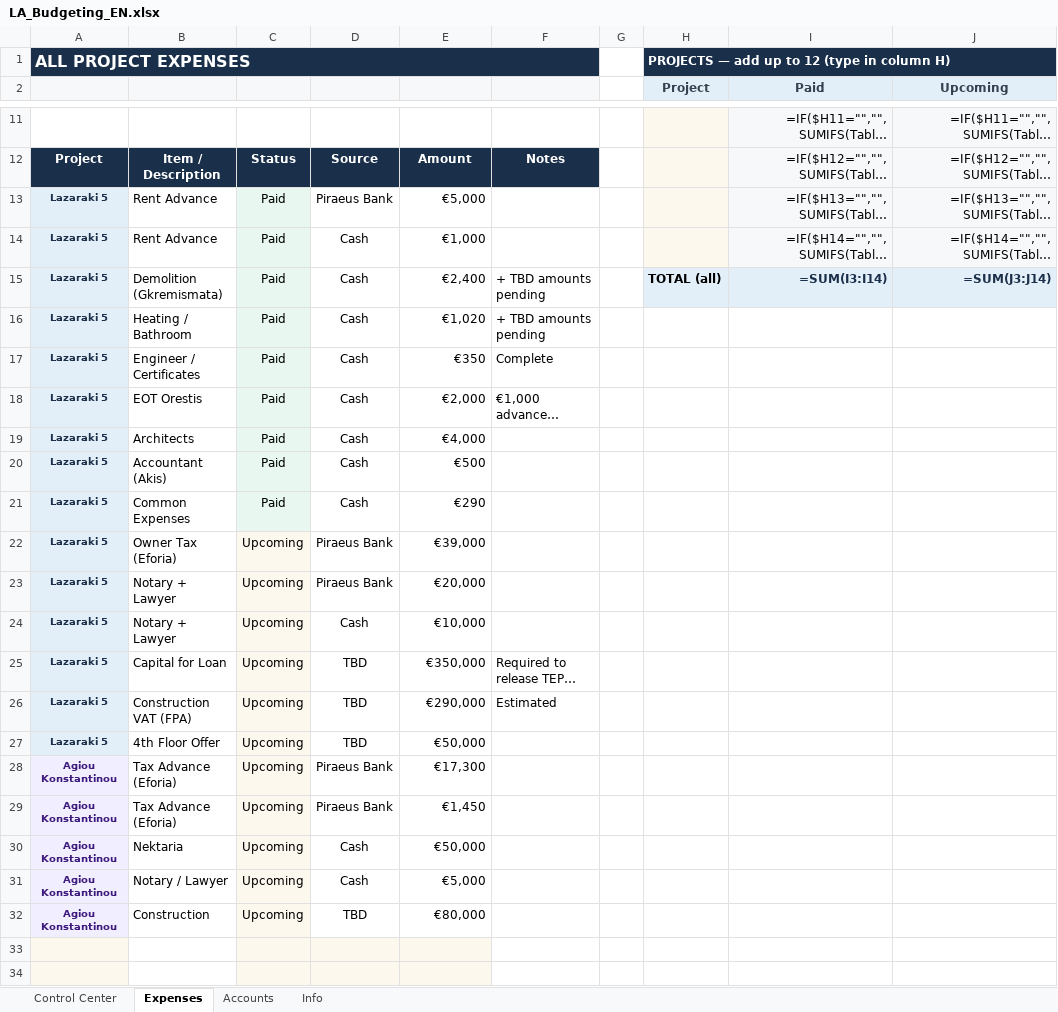
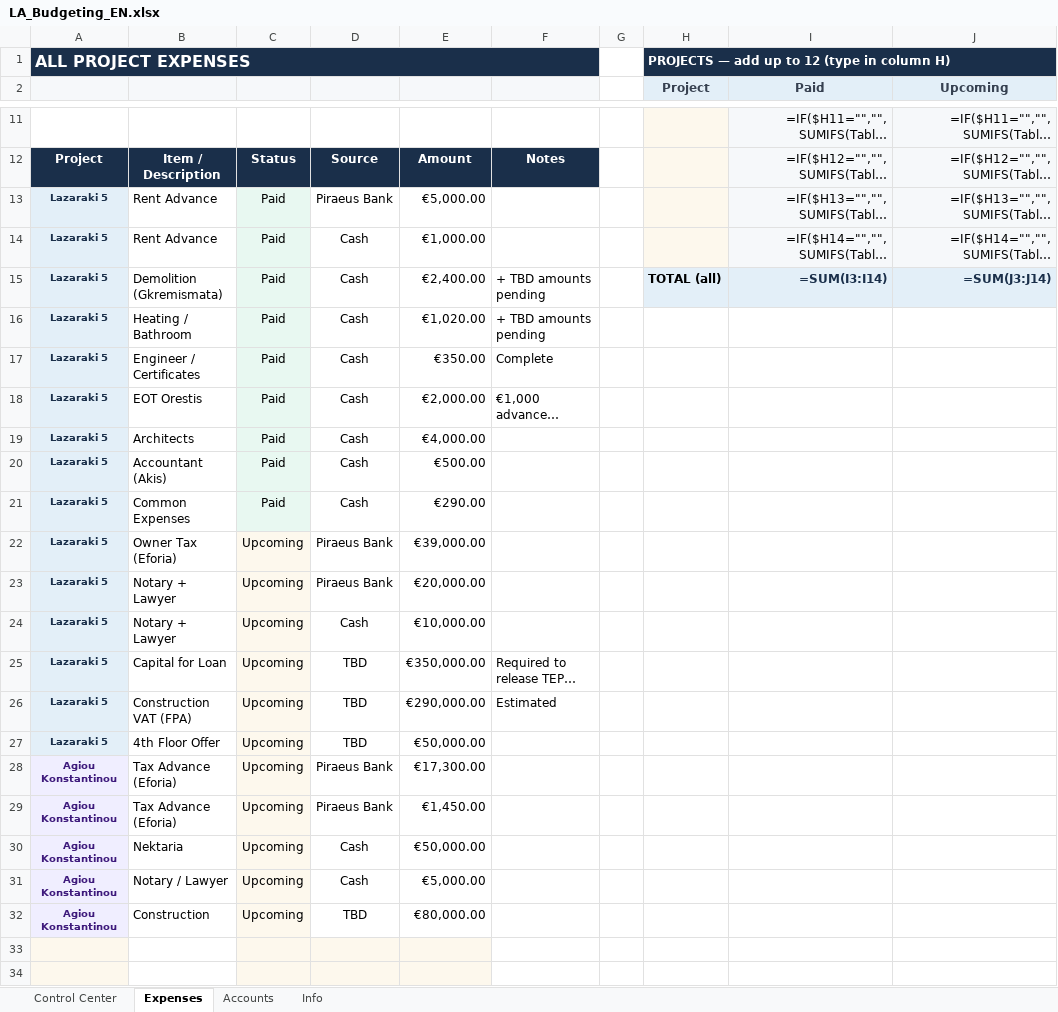
Before and after one commit to spyridwngeorgiou/la-budgeting, an Excel workbook: LA_Budgeting_EN.xlsx, sheet Expenses, drawn as a sheet; only a part is shown, gaps mark what is left out; long unchanged cells end in …; values as stored, in another font and other column widths than the file's, no borders; formulas without a stored value are shown as written; table styles not drawn; the diff names each change by its address in the sheet, - before the commit and + after, or states it on an @@ line.

Commit message:
ui: show 2 decimals in euro amounts (no rounding), Excel format 2 decimals

```diff
--- a/LA_Budgeting_EN.xlsx (sheet Expenses)
+++ b/LA_Budgeting_EN.xlsx (sheet Expenses)
-E13: €5,000
+E13: €5,000.00
-E14: €1,000
+E14: €1,000.00
-E15: €2,400
+E15: €2,400.00
-E16: €1,020
+E16: €1,020.00
-E17: €350
+E17: €350.00
-E18: €2,000
+E18: €2,000.00
-E19: €4,000
+E19: €4,000.00
-E20: €500
+E20: €500.00
-E21: €290
+E21: €290.00
-E22: €39,000
+E22: €39,000.00
-E23: €20,000
+E23: €20,000.00
-E24: €10,000
+E24: €10,000.00
-E25: €350,000
+E25: €350,000.00
-E26: €290,000
+E26: €290,000.00
-E27: €50,000
+E27: €50,000.00
-E28: €17,300
+E28: €17,300.00
-E29: €1,450
+E29: €1,450.00
-E30: €50,000
+E30: €50,000.00
-E31: €5,000
+E31: €5,000.00
-E32: €80,000
+E32: €80,000.00
```
Also changed, not shown: sheet Accounts, LA_Budgeting_GR.xlsx, 2 other files.
